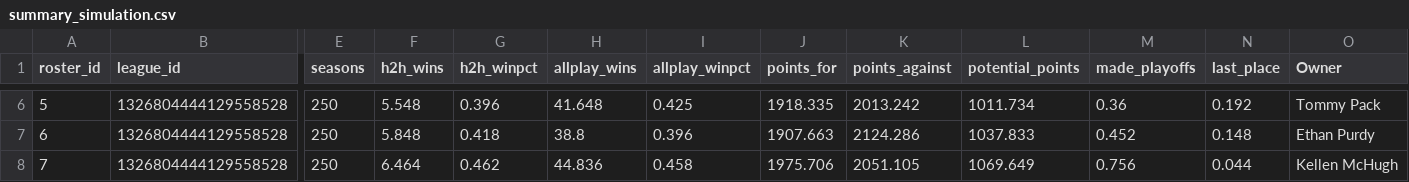
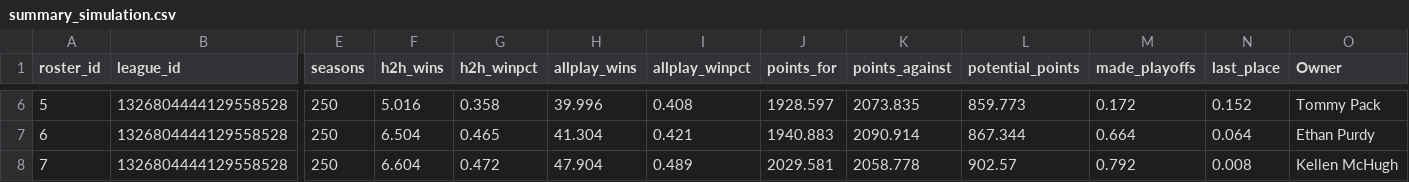
Before and after one commit to jayson-stancil/adg_dynasty_league_power_rankings, a CSV file: data/adg_dynasty/Simulation/summary_simulation.csv, drawn as a sheet; only a part is shown, gaps mark what is left out; the diff covers the shown part only; the diff names each change by its address in the sheet, - before the commit and + after, or states it on an @@ line.

```diff
--- a/data/adg_dynasty/Simulation/summary_simulation.csv
+++ b/data/adg_dynasty/Simulation/summary_simulation.csv
-F6 (h2h_wins): 5.548
+F6 (h2h_wins): 5.016
-G6 (h2h_winpct): 0.396
+G6 (h2h_winpct): 0.358
-H6 (allplay_wins): 41.648
+H6 (allplay_wins): 39.996
-I6 (allplay_winpct): 0.425
+I6 (allplay_winpct): 0.408
-J6 (points_for): 1918.335
+J6 (points_for): 1928.597
-K6 (points_against): 2013.242
+K6 (points_against): 2073.835
-L6 (potential_points): 1011.734
+L6 (potential_points): 859.773
-M6 (made_playoffs): 0.36
+M6 (made_playoffs): 0.172
-N6 (last_place): 0.192
+N6 (last_place): 0.152
-F7 (h2h_wins): 5.848
+F7 (h2h_wins): 6.504
-G7 (h2h_winpct): 0.418
+G7 (h2h_winpct): 0.465
-H7 (allplay_wins): 38.8
+H7 (allplay_wins): 41.304
-I7 (allplay_winpct): 0.396
+I7 (allplay_winpct): 0.421
-J7 (points_for): 1907.663
+J7 (points_for): 1940.883
-K7 (points_against): 2124.286
+K7 (points_against): 2090.914
-L7 (potential_points): 1037.833
+L7 (potential_points): 867.344
-M7 (made_playoffs): 0.452
+M7 (made_playoffs): 0.664
-N7 (last_place): 0.148
+N7 (last_place): 0.064
-F8 (h2h_wins): 6.464
+F8 (h2h_wins): 6.604
-G8 (h2h_winpct): 0.462
+G8 (h2h_winpct): 0.472
-H8 (allplay_wins): 44.836
+H8 (allplay_wins): 47.904
-I8 (allplay_winpct): 0.458
+I8 (allplay_winpct): 0.489
-J8 (points_for): 1975.706
+J8 (points_for): 2029.581
-K8 (points_against): 2051.105
+K8 (points_against): 2058.778
-L8 (potential_points): 1069.649
+L8 (potential_points): 902.57
-M8 (made_playoffs): 0.756
+M8 (made_playoffs): 0.792
-N8 (last_place): 0.044
+N8 (last_place): 0.008
```
Also changed, not shown: 40 edited cells elsewhere in this file, data/adg_dynasty/Power Rankings/ADG Dynasty 2026-2027 Points Against.csv, data/adg_dynasty/Simulation/summary_season.csv, 6 other files.
